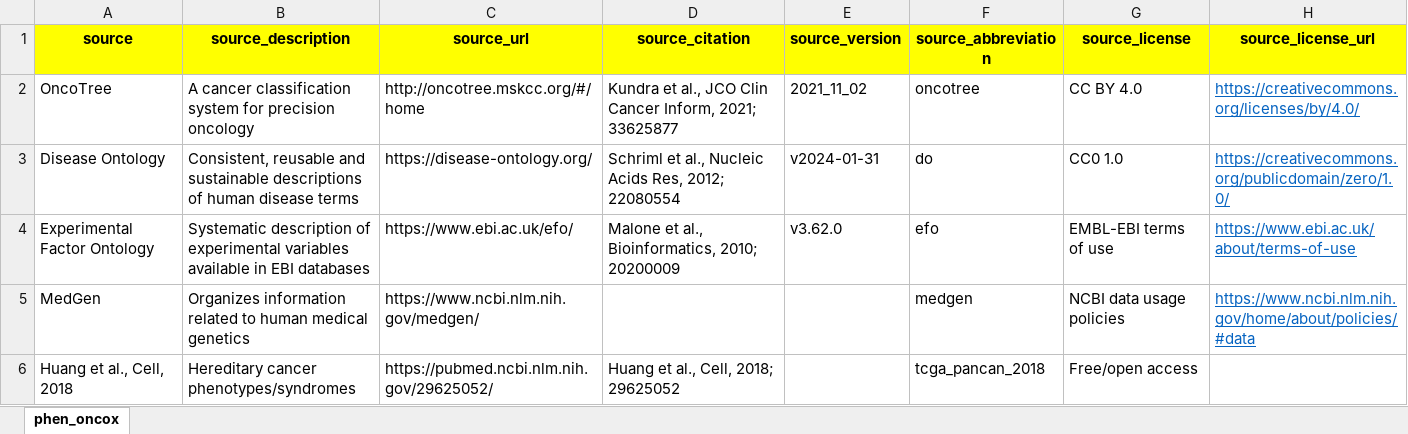
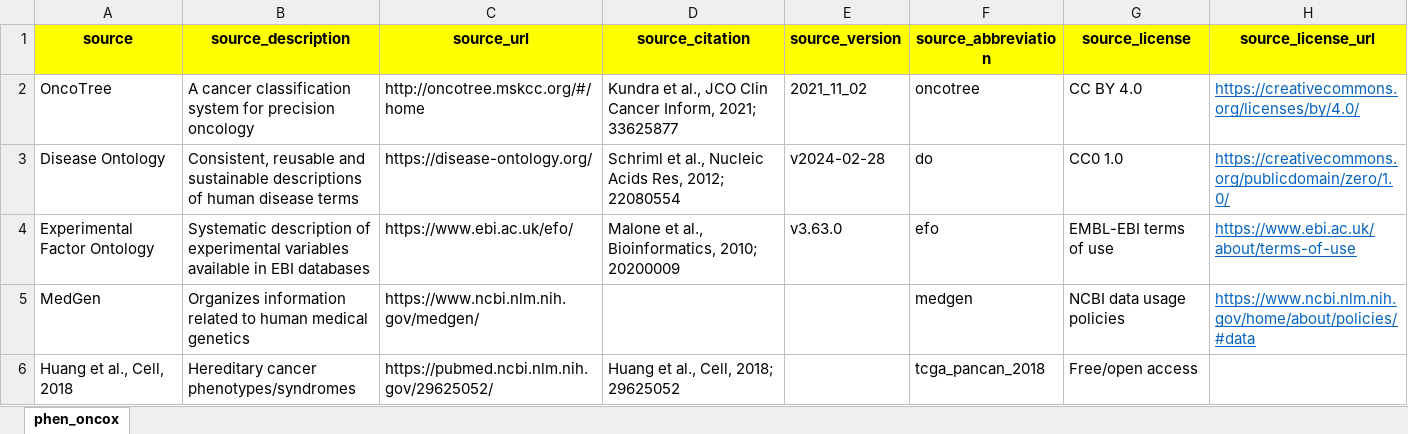
Before and after one commit to sigven/phenOncoX, an Excel workbook: data-raw/metadata_phen_oncox.xlsx, sheet phen_oncox, drawn as a sheet; values as stored, in another font and other column widths than the file's, no borders; the diff names each change by its address in the sheet, - before the commit and + after, or states it on an @@ line.

```diff
--- a/data-raw/metadata_phen_oncox.xlsx (sheet phen_oncox)
+++ b/data-raw/metadata_phen_oncox.xlsx (sheet phen_oncox)
-E3 (source_version): v2024-01-31
+E3 (source_version): v2024-02-28
-E4 (source_version): v3.62.0
+E4 (source_version): v3.63.0
```
Also changed, not shown: 5 other files.
